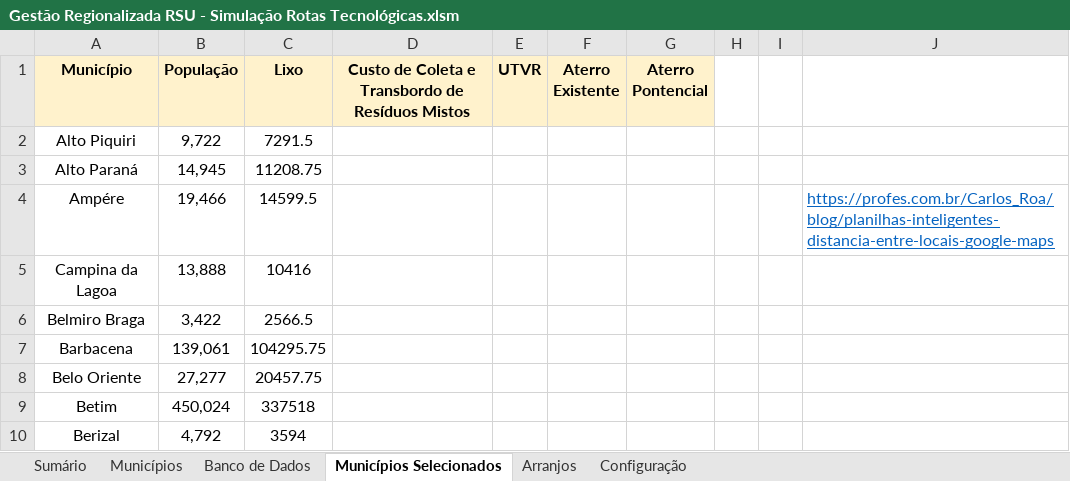
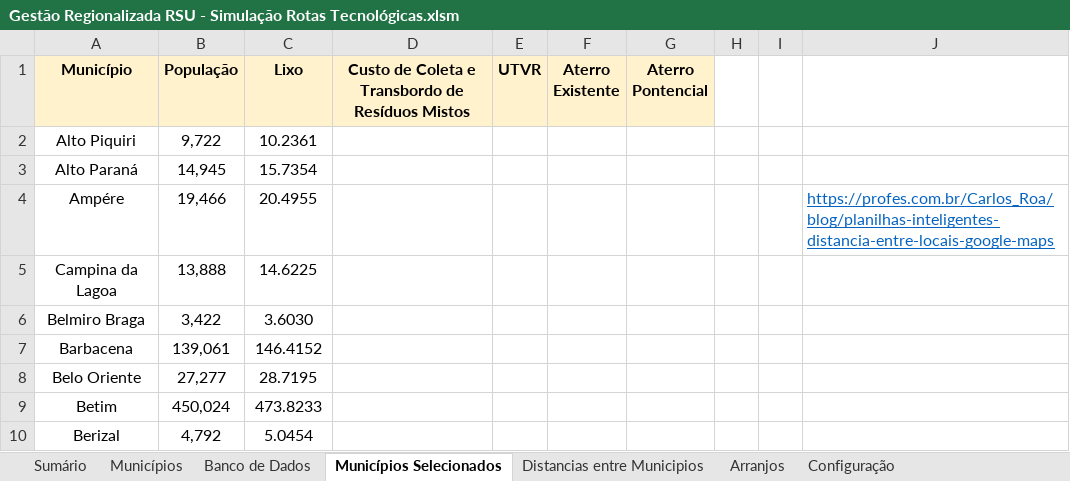
Before and after one commit to cristiansimioni/gestaoregionalizadarsu, an Excel workbook: Gestão Regionalizada RSU - Simulação Rotas Tecnológicas.xlsm, sheet Municípios Selecionados, drawn as a sheet; values as stored, in another font and other column widths than the file's, no borders; the diff names each change by its address in the sheet, - before the commit and + after, or states it on an @@ line.

```diff
--- a/Gestão Regionalizada RSU - Simulação Rotas Tecnológicas.xlsm (sheet Municípios Selecionados)
+++ b/Gestão Regionalizada RSU - Simulação Rotas Tecnológicas.xlsm (sheet Municípios Selecionados)
+sheet tab: Distancias entre Municipios
-C2 (Lixo): 7291.5
+C2 (Lixo): 10.2361
-C3 (Lixo): 11208.75
+C3 (Lixo): 15.7354
-C4 (Lixo): 14599.5
+C4 (Lixo): 20.4955
-C5 (Lixo): 10416
+C5 (Lixo): 14.6225
-C6 (Lixo): 2566.5
+C6 (Lixo): 3.6030
-C7 (Lixo): 104295.75
+C7 (Lixo): 146.4152
-C8 (Lixo): 20457.75
+C8 (Lixo): 28.7195
-C9 (Lixo): 337518
+C9 (Lixo): 473.8233
-C10 (Lixo): 3594
+C10 (Lixo): 5.0454
```
Also changed, not shown: sheet Banco de Dados, charts or pictures, 13 other files.
